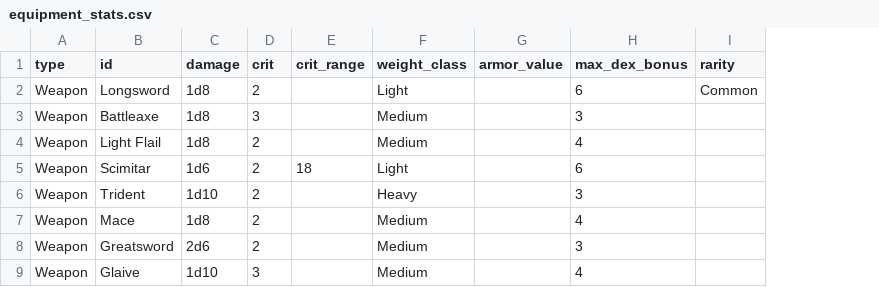
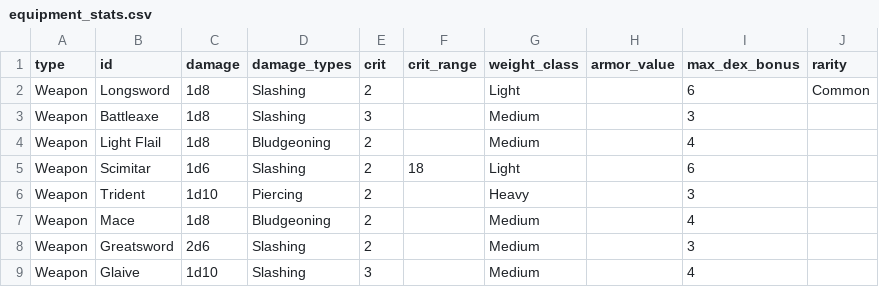
Before and after one commit to mrollinswaterman/dungeon_text, a CSV file: equipment_stats.csv, drawn as a sheet; only a part is shown; the diff names each change by its address in the sheet, - before the commit and + after, or states it on an @@ line.

```diff
--- a/equipment_stats.csv
+++ b/equipment_stats.csv
+column D (damage_types), rows 2-9: Slashing | Slashing | Bludgeoning | Slashing | Piercing | Bludgeoning | Slashing | Slashing
```
Also changed, not shown: 25 other files.
